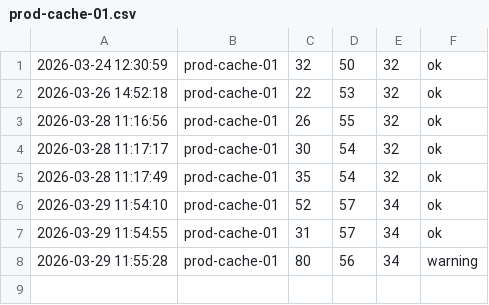
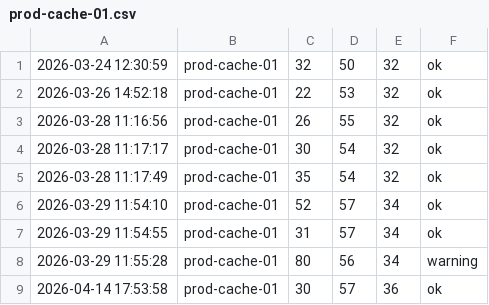
Before and after one commit to Haseef-Ahamed/noobtech-devops, a CSV file: monitoring/metrics/prod-cache-01.csv, drawn as a sheet; the diff names each change by its address in the sheet, - before the commit and + after, or states it on an @@ line.

```diff
--- a/monitoring/metrics/prod-cache-01.csv
+++ b/monitoring/metrics/prod-cache-01.csv
+row 9: 2026-04-14 17:53:58 | prod-cache-01 | 30 | 57 | 36 | ok
```
Also changed, not shown: monitoring/metrics/dev-web-01.csv, monitoring/metrics/prod-db-01.csv, 57 other files.
